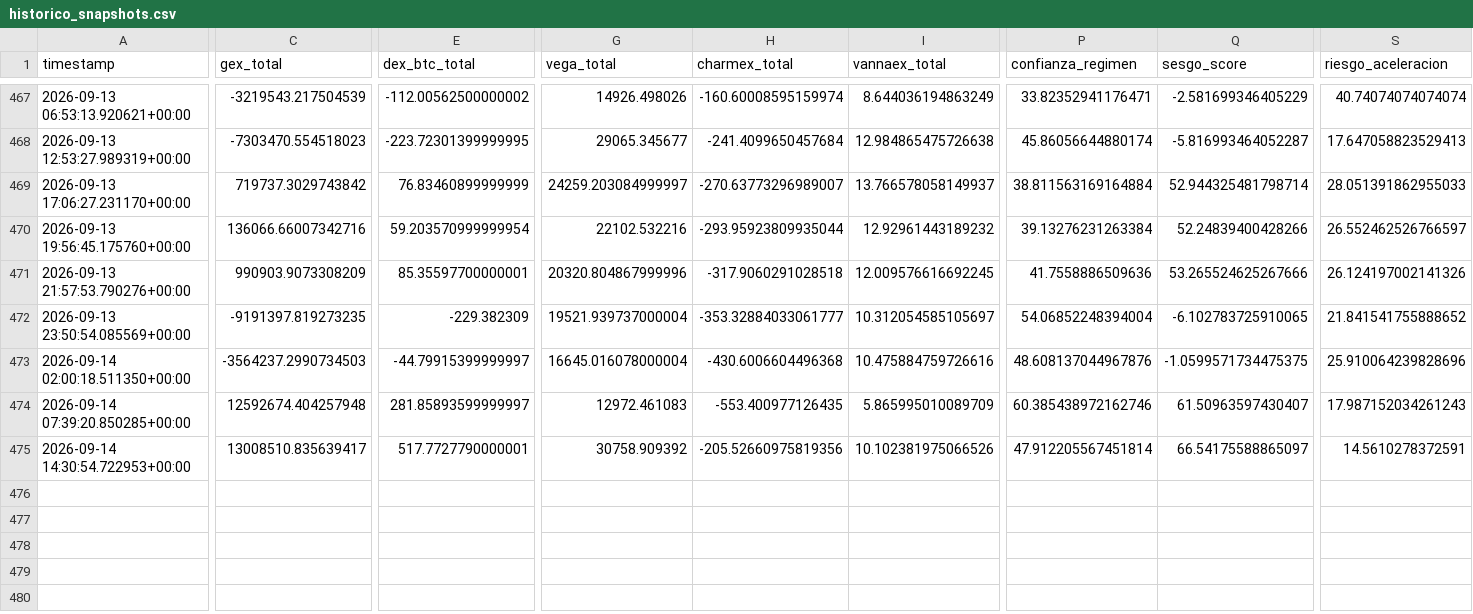
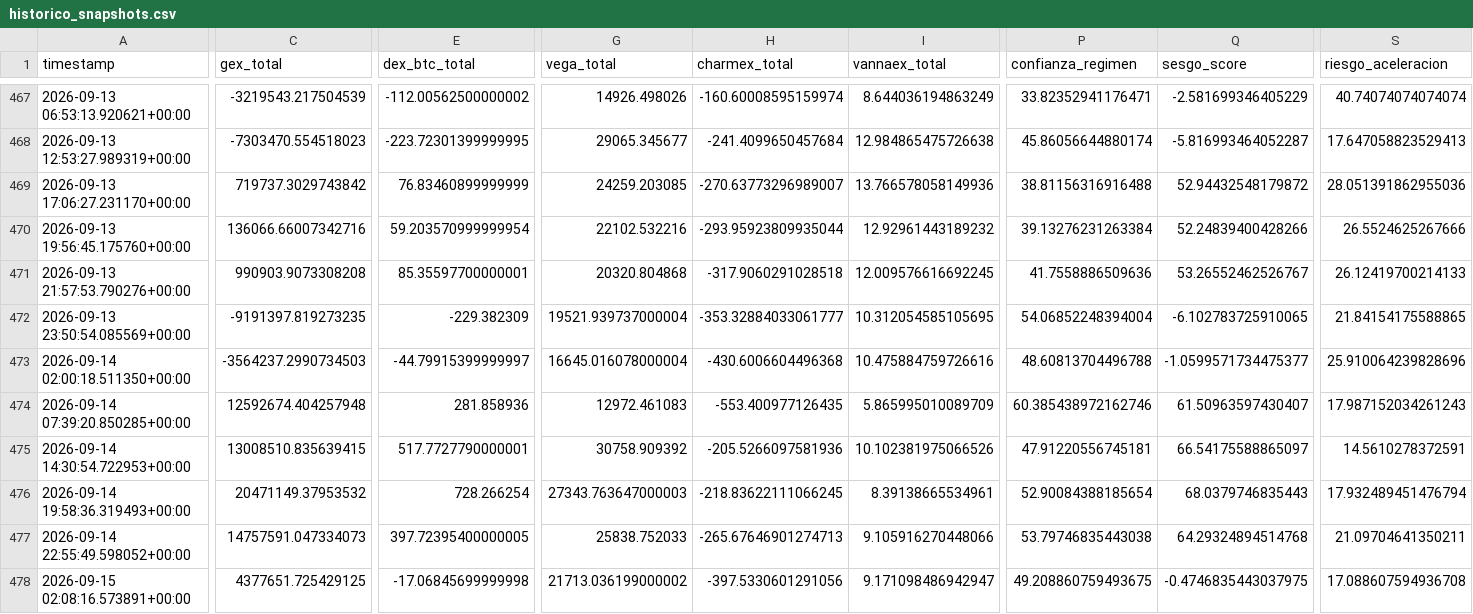
Before and after one commit to Alezmee/btc-quant-gex, a CSV file: data/historico_snapshots.csv, drawn as a sheet; only a part is shown, gaps mark what is left out; rows hold the shown columns only; the diff names each change by its address in the sheet, - before the commit and + after, or states it on an @@ line.

```diff
--- a/data/historico_snapshots.csv
+++ b/data/historico_snapshots.csv
-G469 (vega_total): 24259.203084999997
+G469 (vega_total): 24259.203085
-I469 (vannaex_total): 13.766578058149937
+I469 (vannaex_total): 13.766578058149936
-P469 (confianza_regimen): 38.811563169164884
+P469 (confianza_regimen): 38.81156316916488
-Q469 (sesgo_score): 52.944325481798714
+Q469 (sesgo_score): 52.94432548179872
-S469 (riesgo_aceleracion): 28.051391862955033
+S469 (riesgo_aceleracion): 28.051391862955036
-S470 (riesgo_aceleracion): 26.552462526766597
+S470 (riesgo_aceleracion): 26.5524625267666
-C471 (gex_total): 990903.9073308209
+C471 (gex_total): 990903.9073308208
-G471 (vega_total): 20320.804867999996
+G471 (vega_total): 20320.804868
-Q471 (sesgo_score): 53.265524625267666
+Q471 (sesgo_score): 53.26552462526767
-S471 (riesgo_aceleracion): 26.124197002141326
+S471 (riesgo_aceleracion): 26.12419700214133
-I472 (vannaex_total): 10.312054585105697
+I472 (vannaex_total): 10.312054585105695
-S472 (riesgo_aceleracion): 21.841541755888652
+S472 (riesgo_aceleracion): 21.84154175588865
-P473 (confianza_regimen): 48.608137044967876
+P473 (confianza_regimen): 48.60813704496788
-Q473 (sesgo_score): -1.0599571734475375
+Q473 (sesgo_score): -1.0599571734475377
-E474 (dex_btc_total): 281.85893599999997
+E474 (dex_btc_total): 281.858936
-C475 (gex_total): 13008510.835639417
+C475 (gex_total): 13008510.835639415
-H475 (charmex_total): -205.52660975819356
+H475 (charmex_total): -205.5266097581936
-P475 (confianza_regimen): 47.912205567451814
+P475 (confianza_regimen): 47.91220556745181
+row 476: 2026-09-14 19:58:36.319493+00:00 | 20471149.37953532 | 728.266254 | 27343.763647000003 | -218.83622111066245 | 8.39138665534961 | 52.90084388185654 | 68.0379746835443 | 17.932489451476794
+row 477: 2026-09-14 22:55:49.598052+00:00 | 14757591.047334073 | 397.72395400000005 | 25838.752033 | -265.67646901274713 | 9.105916270448066 | 53.79746835443038 | 64.29324894514768 | 21.09704641350211
+row 478: 2026-09-15 02:08:16.573891+00:00 | 4377651.725429125 | -17.06845699999998 | 21713.036199000002 | -397.5330601291056 | 9.171098486942947 | 49.208860759493675 | -0.4746835443037975 | 17.088607594936708
```
Also changed, not shown: data/forward_test_resultados.csv.
